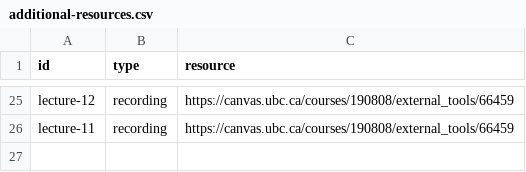
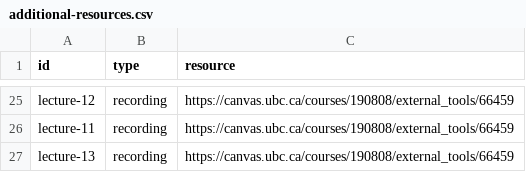
Before and after one commit to UBC-CS/cpsc221, a CSV file: data/additional-resources.csv, drawn as a sheet; only a part is shown, gaps mark what is left out.

```diff
--- a/data/additional-resources.csv
+++ b/data/additional-resources.csv
@@ -26 +26,2 @@ lecture-12,recording,https://canvas.ubc.ca/courses/190808/external_tools/66459
 lecture-11,recording,https://canvas.ubc.ca/courses/190808/external_tools/66459
+lecture-13,recording,https://canvas.ubc.ca/courses/190808/external_tools/66459
```
